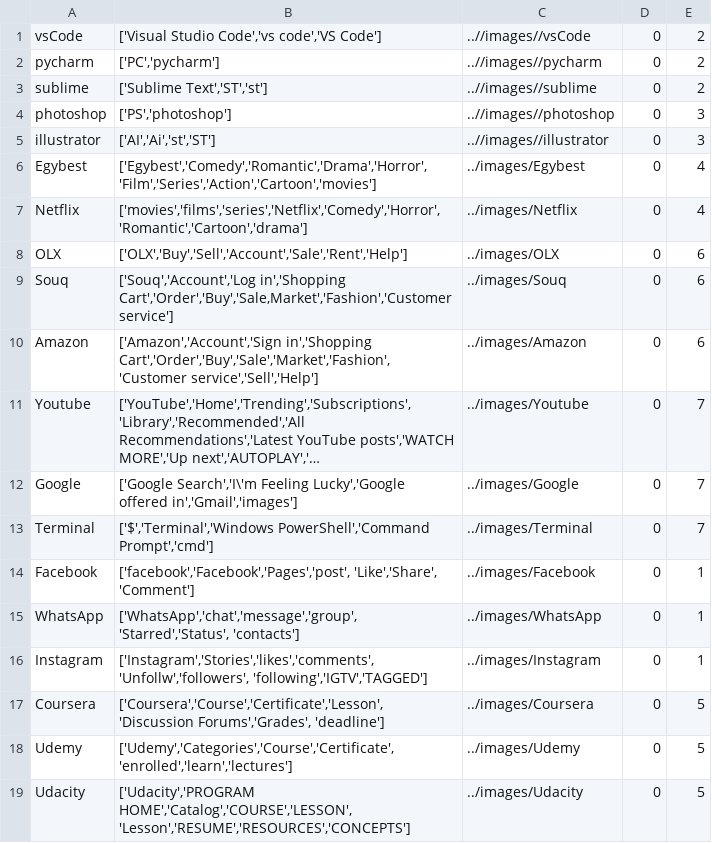
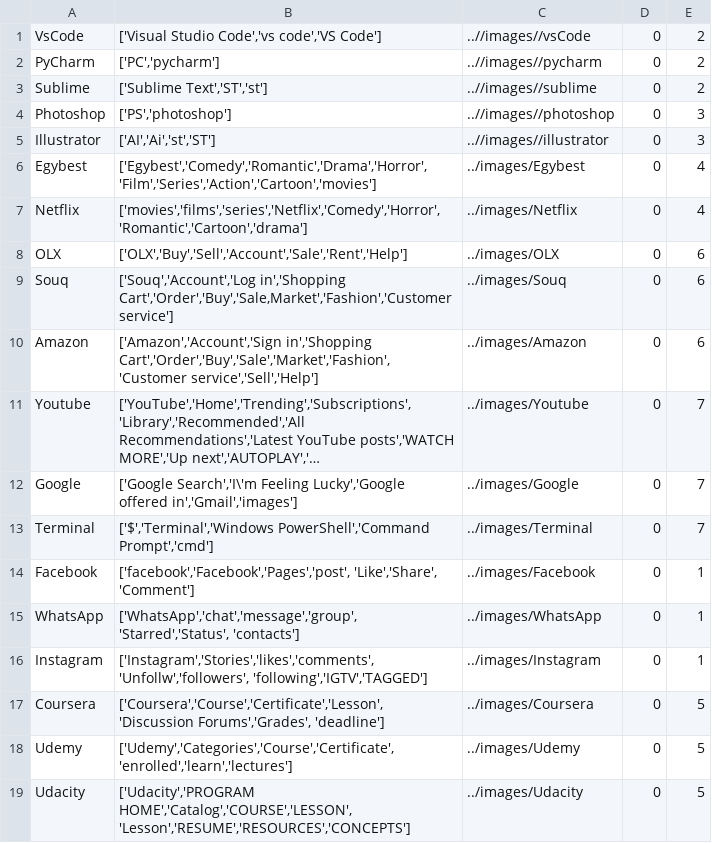
Before and after one commit to MariamSafwat/KeepFocus, a CSV file: database/prog.csv, drawn as a sheet; long unchanged cells end in ….

Commit message:
Gui - Fill in table from database

```diff
--- a/database/prog.csv
+++ b/database/prog.csv
@@ -1,6 +1,6 @@
-vsCode,"['Visual Studio Code','vs code','VS Code']",..//images//vsCode,0,2
-pycharm,"['PC','pycharm']",..//images//pycharm,0,2
-sublime,"['Sublime Text','ST','st']",..//images//sublime,0,2
-photoshop,"['PS','photoshop']",..//images//photoshop,0,3
-illustrator,"['AI','Ai','st','ST']",..//images//illustrator,0,3
+VsCode,"['Visual Studio Code','vs code','VS Code']",..//images//vsCode,0,2
+PyCharm,"['PC','pycharm']",..//images//pycharm,0,2
+Sublime,"['Sublime Text','ST','st']",..//images//sublime,0,2
+Photoshop,"['PS','photoshop']",..//images//photoshop,0,3
+Illustrator,"['AI','Ai','st','ST']",..//images//illustrator,0,3
 Egybest,"['Egybest','Comedy','Romantic','Drama','Horror','Film','Series','Action','Cartoon','movies']",../images/Egybest,0,4
```
Also changed, not shown: 7 other files.
